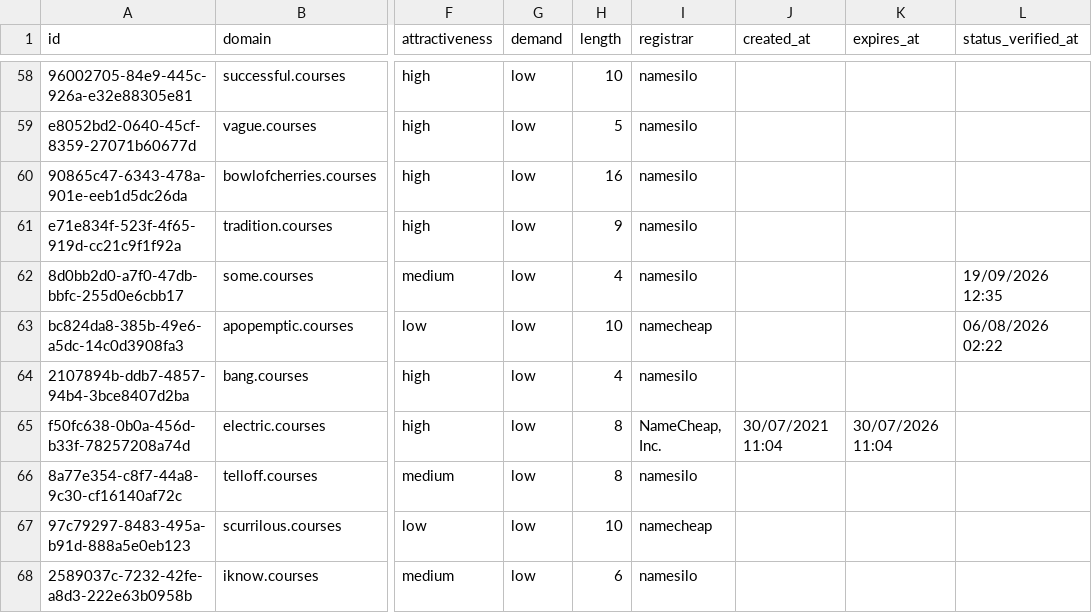
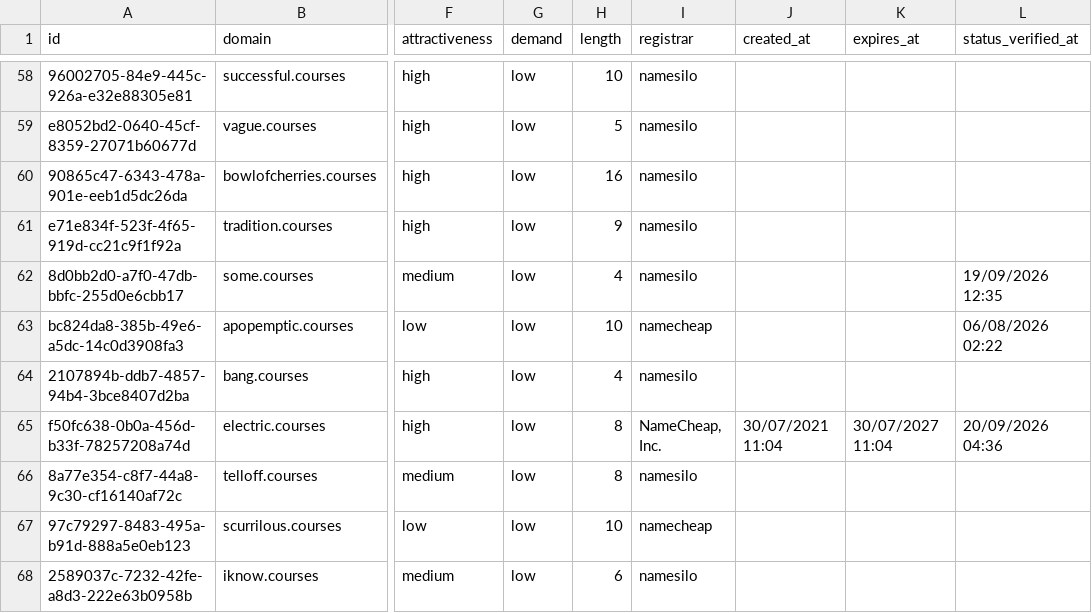
Before and after one commit to UniqueDomains/courses-oneword-domains, a CSV file: courses.csv, drawn as a sheet; only a part is shown, gaps mark what is left out; the diff names each change by its address in the sheet, - before the commit and + after, or states it on an @@ line.

Commit message:
Domains update

```diff
--- a/courses.csv
+++ b/courses.csv
-K65 (expires_at): 30/07/2026 11:04
+K65 (expires_at): 30/07/2027 11:04
-L65 (status_verified_at): (empty)
+L65 (status_verified_at): 20/09/2026 04:36
```
Also changed, not shown: 4 other files.
